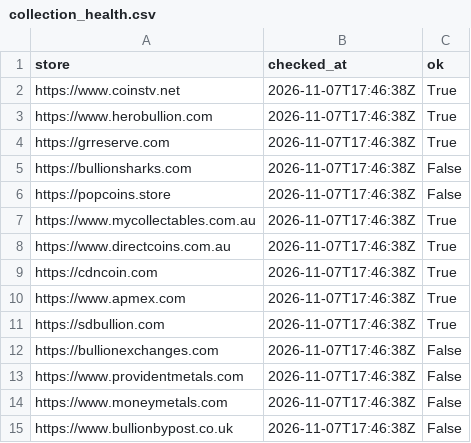
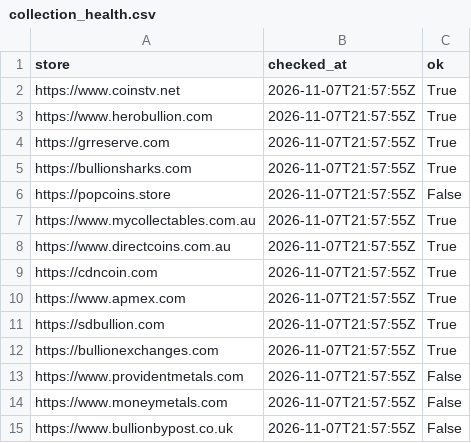
Before and after one commit to yazidTheThird/silver-market-heat-index, a CSV file: data/collection_health.csv, drawn as a sheet.

```diff
--- a/data/collection_health.csv
+++ b/data/collection_health.csv
@@ -1,15 +1,15 @@
 store,checked_at,ok
-https://www.coinstv.net,2026-11-07T17:46:38Z,True
-https://www.herobullion.com,2026-11-07T17:46:38Z,True
-https://grreserve.com,2026-11-07T17:46:38Z,True
-https://bullionsharks.com,2026-11-07T17:46:38Z,False
-https://popcoins.store,2026-11-07T17:46:38Z,False
-https://www.mycollectables.com.au,2026-11-07T17:46:38Z,True
-https://www.directcoins.com.au,2026-11-07T17:46:38Z,True
-https://cdncoin.com,2026-11-07T17:46:38Z,True
-https://www.apmex.com,2026-11-07T17:46:38Z,True
-https://sdbullion.com,2026-11-07T17:46:38Z,True
-https://bullionexchanges.com,2026-11-07T17:46:38Z,False
-https://www.providentmetals.com,2026-11-07T17:46:38Z,False
-https://www.moneymetals.com,2026-11-07T17:46:38Z,False
-https://www.bullionbypost.co.uk,2026-11-07T17:46:38Z,False
+https://www.coinstv.net,2026-11-07T21:57:55Z,True
+https://www.herobullion.com,2026-11-07T21:57:55Z,True
+https://grreserve.com,2026-11-07T21:57:55Z,True
+https://bullionsharks.com,2026-11-07T21:57:55Z,True
+https://popcoins.store,2026-11-07T21:57:55Z,False
+https://www.mycollectables.com.au,2026-11-07T21:57:55Z,True
+https://www.directcoins.com.au,2026-11-07T21:57:55Z,True
+https://cdncoin.com,2026-11-07T21:57:55Z,True
+https://www.apmex.com,2026-11-07T21:57:55Z,True
+https://sdbullion.com,2026-11-07T21:57:55Z,True
+https://bullionexchanges.com,2026-11-07T21:57:55Z,True
+https://www.providentmetals.com,2026-11-07T21:57:55Z,False
+https://www.moneymetals.com,2026-11-07T21:57:55Z,False
+https://www.bullionbypost.co.uk,2026-11-07T21:57:55Z,False
```
Also changed, not shown: data/hot_groups.csv, 4 other files.
